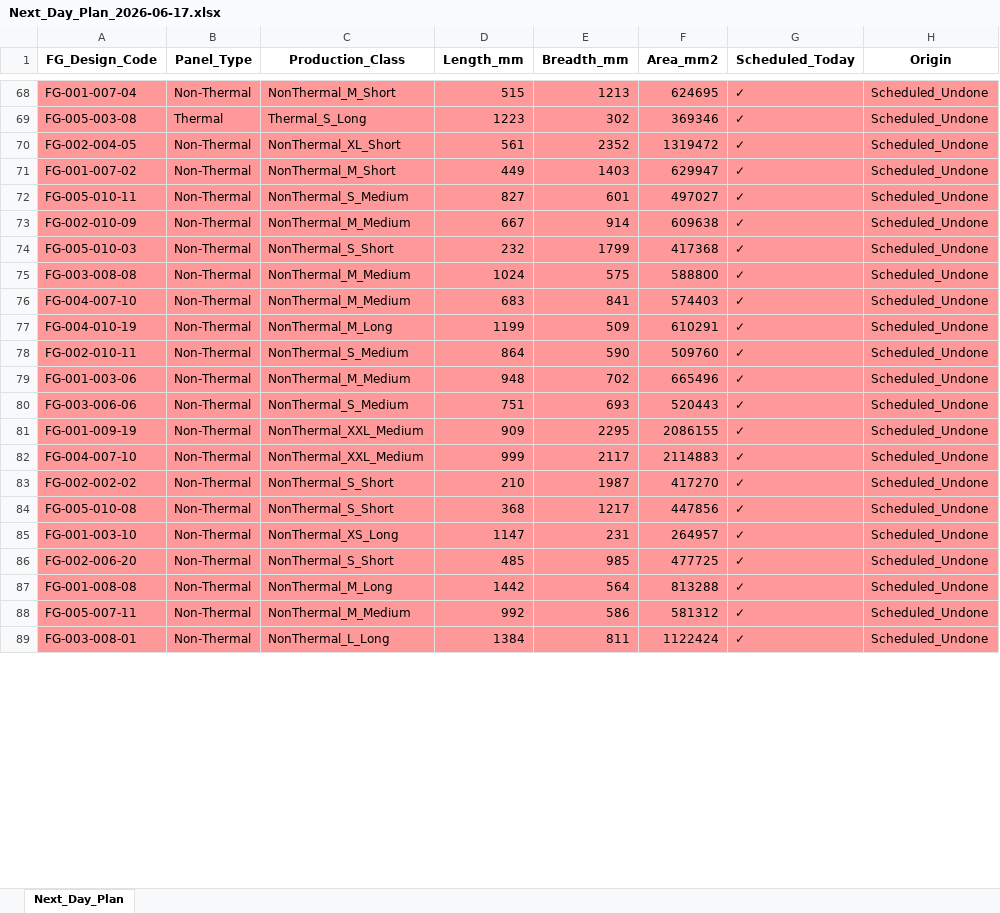
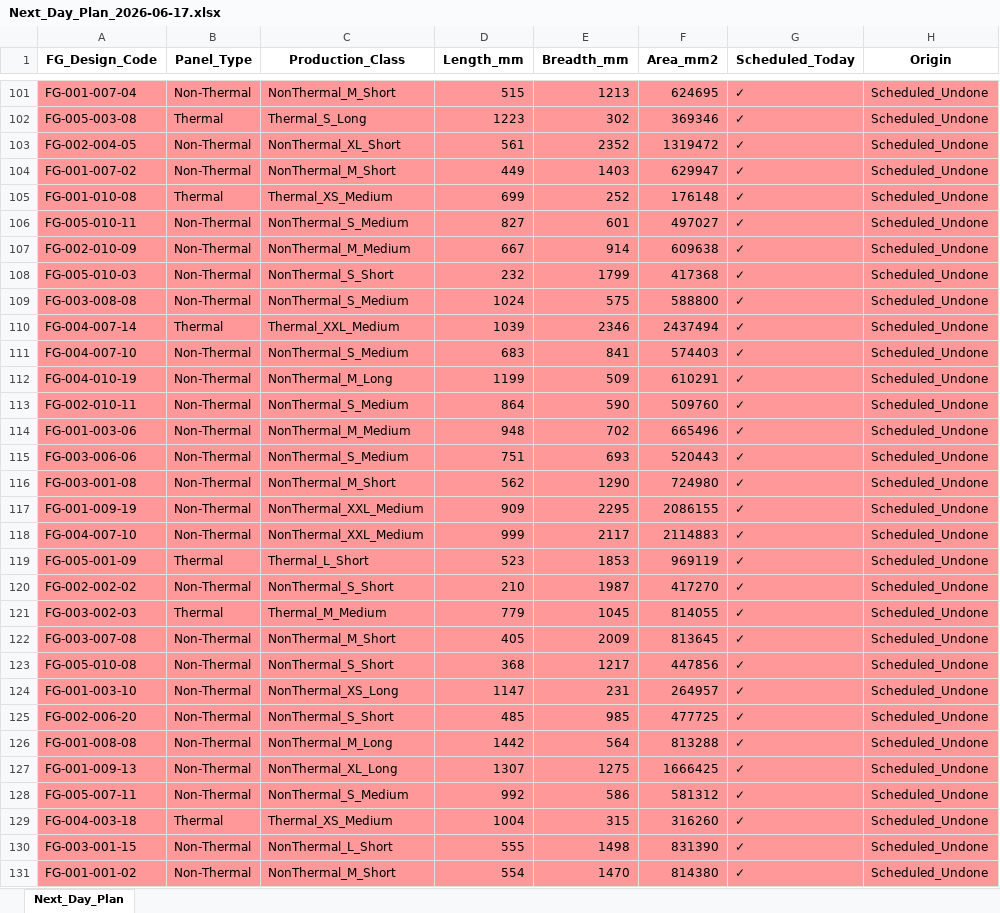
Before and after one commit to Divyendutiwari/mlproject_munters_daily-target-updation, an Excel workbook: data/uploads/Next_Day_Plan_2026-06-17.xlsx, sheet Next_Day_Plan, drawn as a sheet; only a part is shown, gaps mark what is left out; the shorter side is filled out with more unchanged rows; values as stored, in another font and other column widths than the file's, no borders; table styles not drawn; addresses are those after the commit; the diff covers the shown part only; the diff names each change by its address in the sheet, - before the commit and + after, or states it on an @@ line.

Commit message:
Dashboard update: Marked class Thermal_XXL_Long as done

```diff
--- a/data/uploads/Next_Day_Plan_2026-06-17.xlsx (sheet Next_Day_Plan)
+++ b/data/uploads/Next_Day_Plan_2026-06-17.xlsx (sheet Next_Day_Plan)
+row 105: FG-001-010-08 | Thermal | Thermal_XS_Medium | 699 | 252 | 176148 | ✓ | Scheduled_Undone
-C109 (Production_Class): NonThermal_M_Medium
+C109 (Production_Class): NonThermal_S_Medium
+row 110: FG-004-007-14 | Thermal | Thermal_XXL_Medium | 1039 | 2346 | 2437494 | ✓ | Scheduled_Undone
-C111 (Production_Class): NonThermal_M_Medium
+C111 (Production_Class): NonThermal_S_Medium
+row 116: FG-003-001-08 | Non-Thermal | NonThermal_M_Short | 562 | 1290 | 724980 | ✓ | Scheduled_Undone
+row 119: FG-005-001-09 | Thermal | Thermal_L_Short | 523 | 1853 | 969119 | ✓ | Scheduled_Undone
+row 121: FG-003-002-03 | Thermal | Thermal_M_Medium | 779 | 1045 | 814055 | ✓ | Scheduled_Undone
+row 122: FG-003-007-08 | Non-Thermal | NonThermal_M_Short | 405 | 2009 | 813645 | ✓ | Scheduled_Undone
+row 127: FG-001-009-13 | Non-Thermal | NonThermal_XL_Long | 1307 | 1275 | 1666425 | ✓ | Scheduled_Undone
-C128 (Production_Class): NonThermal_M_Medium
+C128 (Production_Class): NonThermal_S_Medium
+row 129: FG-004-003-18 | Thermal | Thermal_XS_Medium | 1004 | 315 | 316260 | ✓ | Scheduled_Undone
+row 130: FG-003-001-15 | Non-Thermal | NonThermal_L_Short | 555 | 1498 | 831390 | ✓ | Scheduled_Undone
+row 131: FG-001-001-02 | Non-Thermal | NonThermal_M_Short | 554 | 1470 | 814380 | ✓ | Scheduled_Undone
```
Also changed, not shown: 57 added rows and 201 edited cells elsewhere in this sheet, 4 other files.
